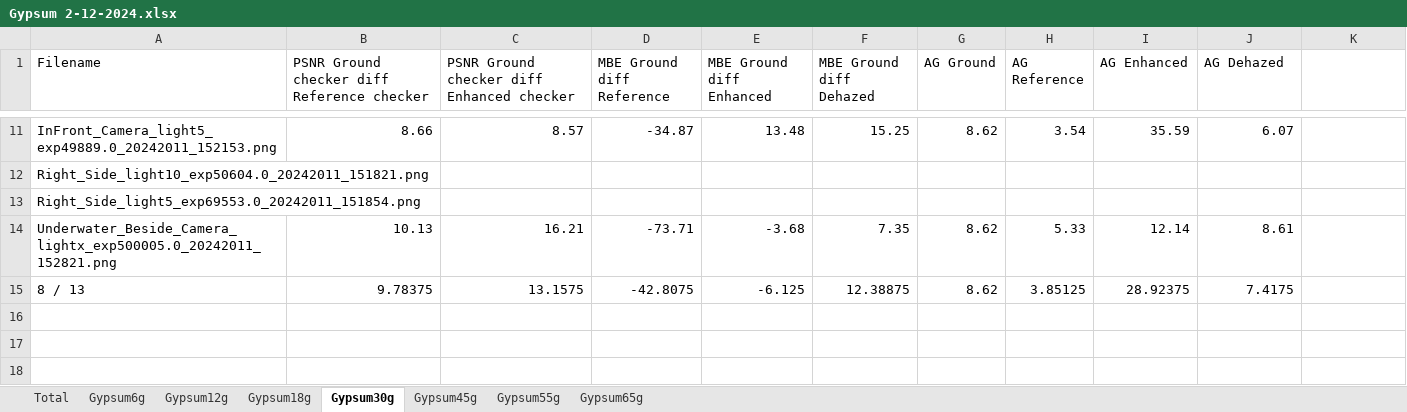
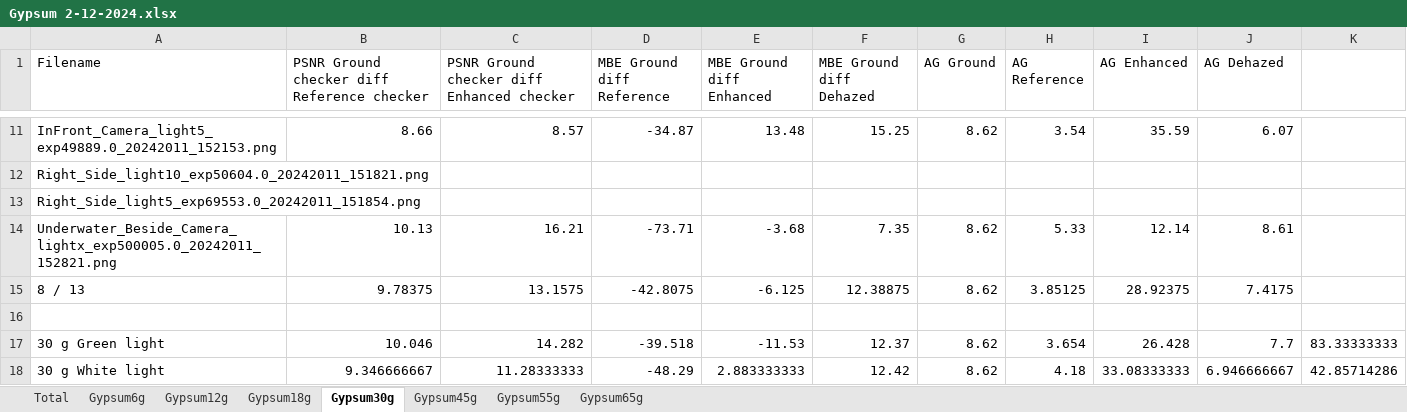
Before and after one commit to jens1906/Robotteknologi-3.-semester, an Excel workbook: P3/Results/Data/Gips/Gypsum 2-12-2024.xlsx, sheet Gypsum30g, drawn as a sheet; only a part is shown, gaps mark what is left out; values as stored, in another font and other column widths than the file's, no borders; the diff names each change by its address in the sheet, - before the commit and + after, or states it on an @@ line.

```diff
--- a/P3/Results/Data/Gips/Gypsum 2-12-2024.xlsx (sheet Gypsum30g)
+++ b/P3/Results/Data/Gips/Gypsum 2-12-2024.xlsx (sheet Gypsum30g)
+row 16: (empty)
+row 17: 30 g Green light | 10.046 | 14.282 | -39.518 | -11.53 | 12.37 | 8.62 | 3.654 | 26.428 | 7.7 | 83.33333333
+row 18: 30 g White light | 9.346666667 | 11.28333333 | -48.29 | 2.883333333 | 12.42 | 8.62 | 4.18 | 33.08333333 | 6.946666667 | 42.85714286
```
Also changed, not shown: sheet Total, sheet Gypsum18g, sheet Gypsum6g, sheet Gypsum12g, charts or pictures, P3/Results/Data/Clay/Clay 02-12-2024.xlsx, P3/Results/Data/Spinat/Spinach 02-12-2024.xlsx.
